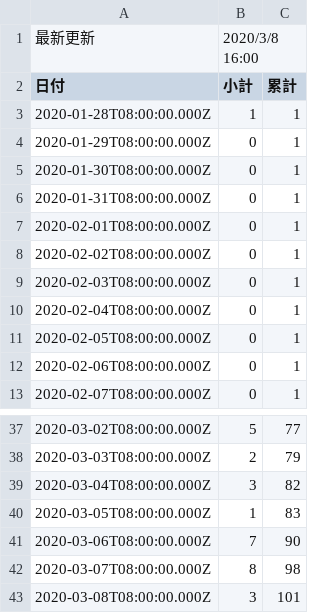
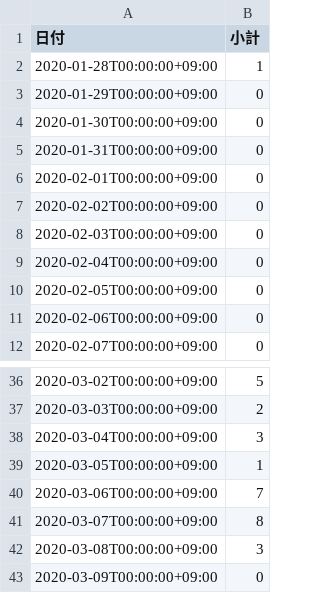
Before and after one commit to wataruoguchi/covid19, a CSV file: data/patients_summary.csv, drawn as a sheet; only a part is shown, gaps mark what is left out; removed rows and columns are numbered as before the commit, all else as after; the diff names each change by its address in the sheet, - before the commit and + after, or states it on an @@ line.

```diff
--- a/data/patients_summary.csv
+++ b/data/patients_summary.csv
-column A (日付), rows 3-13: 2020-01-28T08:00:00.000Z | 2020-01-29T08:00:00.000Z | 2020-01-30T08:00:00.000Z | 2020-01-31T08:00:00.000Z | 2020-02-01T08:00:00.000Z | 2020-02-02T08:00:00.000Z | 2020-02-03T08:00:00.000Z | 2020-02-04T08:00:00.000Z | 2020-02-05T08:00:00.000Z | 2020-02-06T08:00:00.000Z | 2020-02-07T08:00:00.000Z; rows 37-43: 2020-03-02T08:00:00.000Z | 2020-03-03T08:00:00.000Z | 2020-03-04T08:00:00.000Z | 2020-03-05T08:00:00.000Z | 2020-03-06T08:00:00.000Z | 2020-03-07T08:00:00.000Z | 2020-03-08T08:00:00.000Z
+column A (日付), rows 2-12: 2020-01-28T00:00:00+09:00 | 2020-01-29T00:00:00+09:00 | 2020-01-30T00:00:00+09:00 | 2020-01-31T00:00:00+09:00 | 2020-02-01T00:00:00+09:00 | 2020-02-02T00:00:00+09:00 | 2020-02-03T00:00:00+09:00 | 2020-02-04T00:00:00+09:00 | 2020-02-05T00:00:00+09:00 | 2020-02-06T00:00:00+09:00 | 2020-02-07T00:00:00+09:00; rows 36-42: 2020-03-02T00:00:00+09:00 | 2020-03-03T00:00:00+09:00 | 2020-03-04T00:00:00+09:00 | 2020-03-05T00:00:00+09:00 | 2020-03-06T00:00:00+09:00 | 2020-03-07T00:00:00+09:00 | 2020-03-08T00:00:00+09:00
-column C (累計), rows 3-13: all 1; rows 37-43: 77 | 79 | 82 | 83 | 90 | 98 | 101
-row 1: 最新更新 | 2020/3/8 16:00
+row 43: 2020-03-09T00:00:00+09:00 | 0
```
Also changed, not shown: data/patients.csv, 3 other files.
